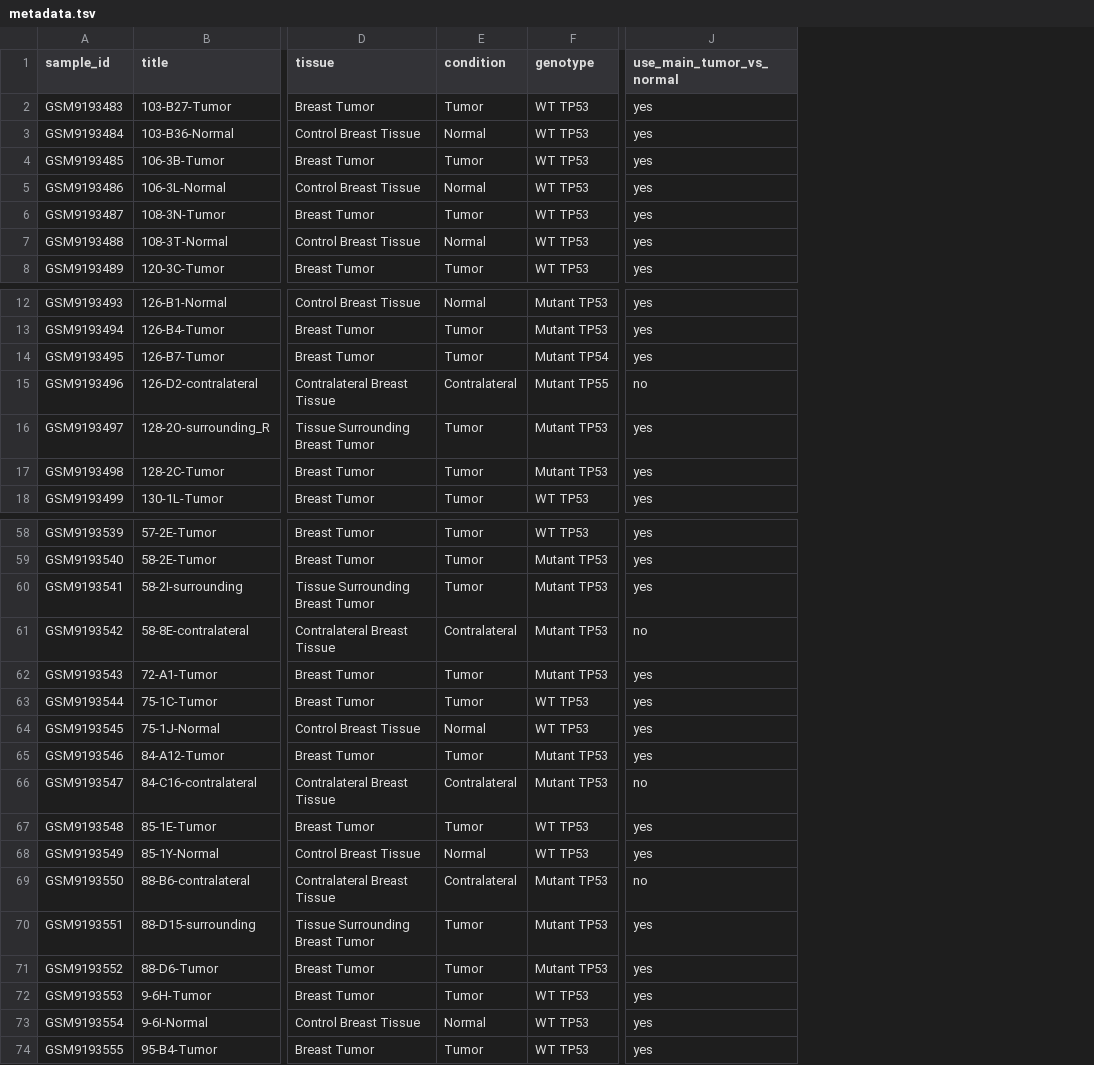
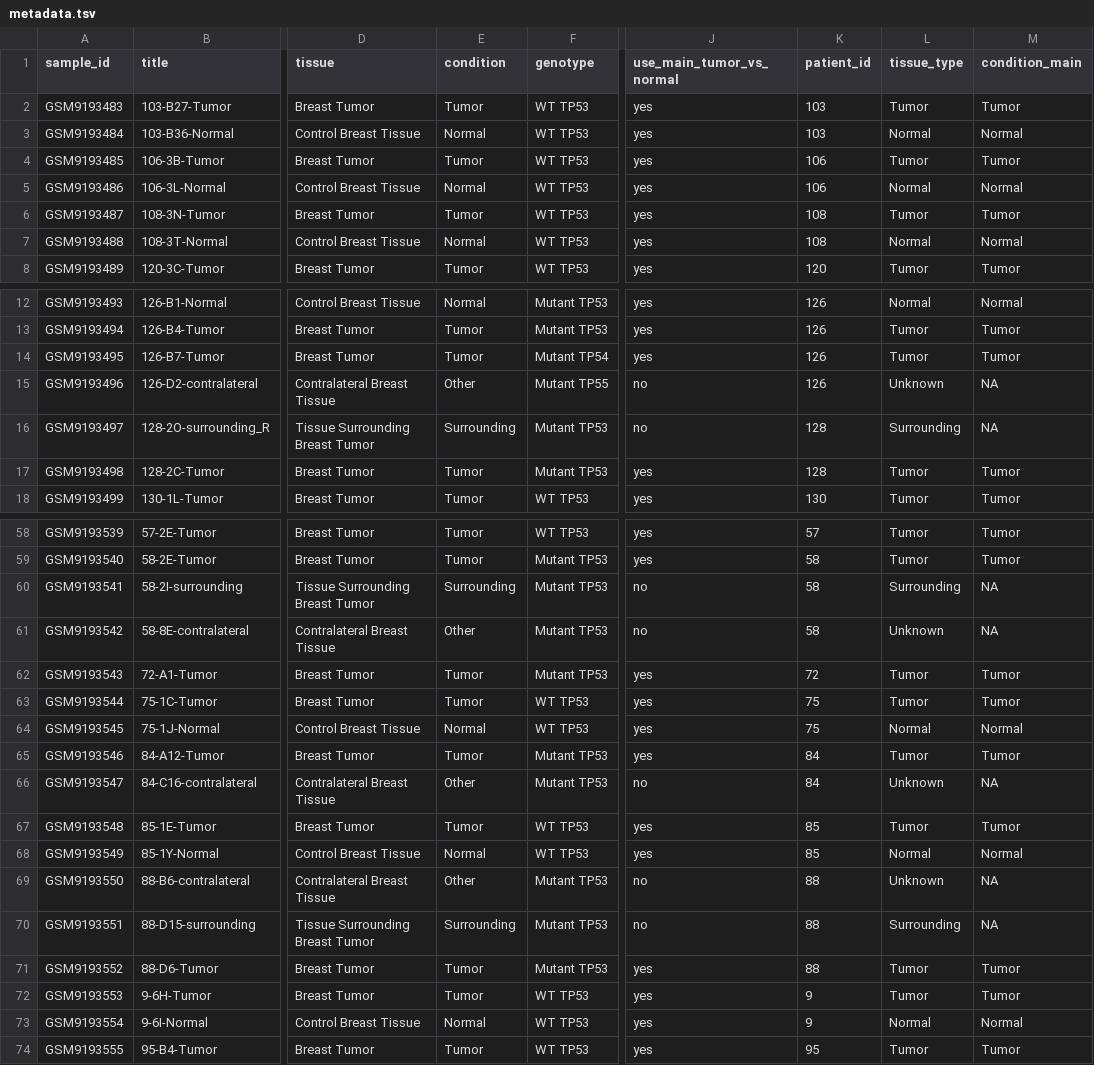
Before and after one commit to amansinghmt/breast_cancer_rnaseq, a TSV file: data/metadata/metadata.tsv, drawn as a sheet; only a part is shown, gaps mark what is left out; the diff covers the shown part only; the diff names each change by its address in the sheet, - before the commit and + after, or states it on an @@ line.

Commit message:
Part1+2: fix labeling, add patient_id, create QC-aware paired manifest

```diff
--- a/data/metadata/metadata.tsv
+++ b/data/metadata/metadata.tsv
+column K (patient_id), rows 2-8: 103 | 103 | 106 | 106 | 108 | 108 | 120; rows 12-18: 126 | 126 | 126 | 126 | 128 | 128 | 130; rows 58-74: 57 | 58 | 58 | 58 | 72 | 75 | 75 | 84 | 84 | 85 | 85 | 88 | 88 | 88 | 9 | 9 | 95
+column L (tissue_type), rows 2-8: Tumor | Normal | Tumor | Normal | Tumor | Normal | Tumor; rows 12-18: Normal | Tumor | Tumor | Unknown | Surrounding | Tumor | Tumor; rows 58-74: Tumor | Tumor | Surrounding | Unknown | Tumor | Tumor | Normal | Tumor | Unknown | Tumor | Normal | Unknown | Surrounding | Tumor | Tumor | Normal | Tumor
+column M (condition_main), rows 2-8: Tumor | Normal | Tumor | Normal | Tumor | Normal | Tumor; rows 12-18: Normal | Tumor | Tumor | NA | NA | Tumor | Tumor; rows 58-74: Tumor | Tumor | NA | NA | Tumor | Tumor | Normal | Tumor | NA | Tumor | Normal | NA | NA | Tumor | Tumor | Normal | Tumor
-E15 (condition): Contralateral
+E15 (condition): Other
-E16 (condition): Tumor
+E16 (condition): Surrounding
-J16 (use_main_tumor_vs_normal): yes
+J16 (use_main_tumor_vs_normal): no
-E60 (condition): Tumor
+E60 (condition): Surrounding
-J60 (use_main_tumor_vs_normal): yes
+J60 (use_main_tumor_vs_normal): no
-E61 (condition): Contralateral
+E61 (condition): Other
-E66 (condition): Contralateral
+E66 (condition): Other
-E69 (condition): Contralateral
+E69 (condition): Other
-E70 (condition): Tumor
+E70 (condition): Surrounding
-J70 (use_main_tumor_vs_normal): yes
+J70 (use_main_tumor_vs_normal): no
```
Also changed, not shown: 7 edited cells elsewhere in this file, 2 other files.
